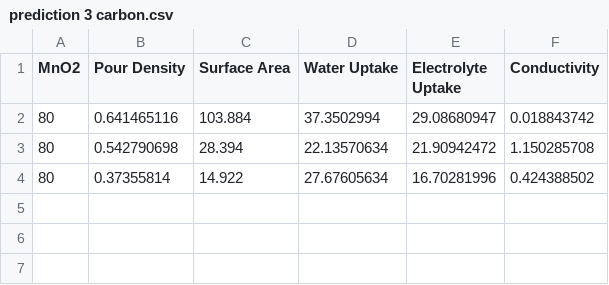
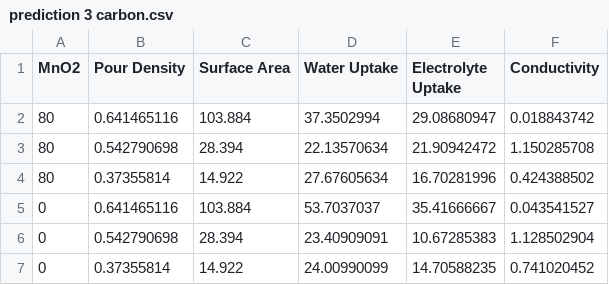
Before and after one commit to nahdarantung/AC-CB-G-MnO2---1, a CSV file: prediction 3 carbon.csv, drawn as a sheet.

Commit message:
Update prediction 3 carbon.csv

```diff
--- a/prediction 3 carbon.csv
+++ b/prediction 3 carbon.csv
@@ -4 +4,4 @@ MnO2,Pour Density,Surface Area,Water Uptake,Electrolyte Uptake,Conductivity
 80,0.37355814,14.922,27.67605634,16.70281996,0.424388502
+0,0.641465116,103.884,53.7037037,35.41666667,0.043541527
+0,0.542790698,28.394,23.40909091,10.67285383,1.128502904
+0,0.37355814,14.922,24.00990099,14.70588235,0.741020452
```
